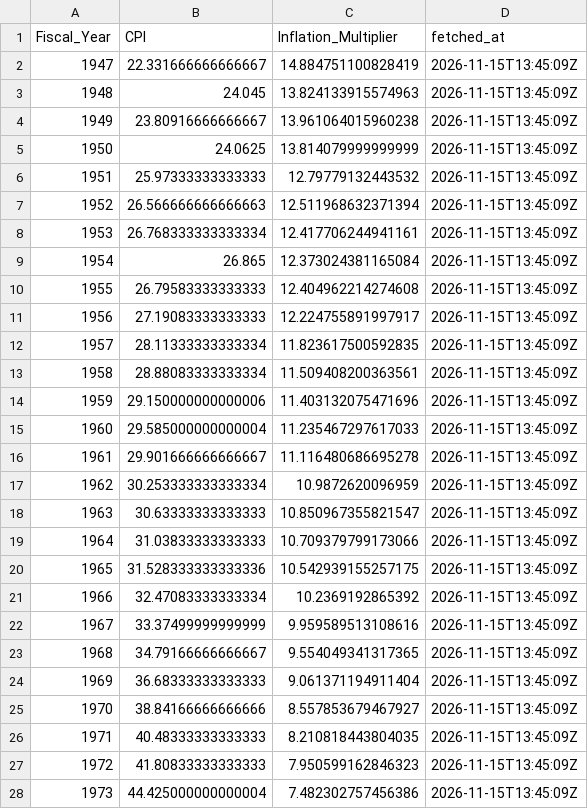
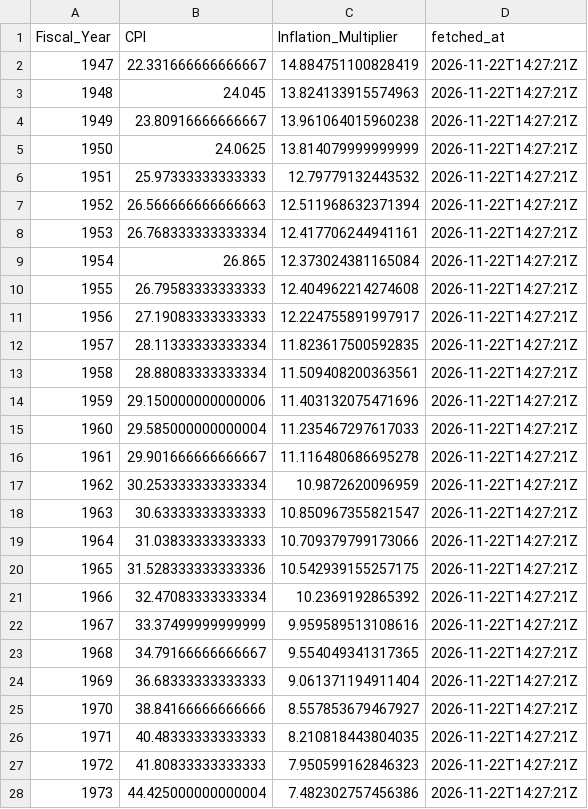
Before and after one commit to sandovallentisco/nih-retractions-cost, a CSV file: data/processed/annual_cpi.csv, drawn as a sheet; only a part is shown; the diff covers the shown part only.

```diff
--- a/data/processed/annual_cpi.csv
+++ b/data/processed/annual_cpi.csv
@@ -1,28 +1,28 @@
 Fiscal_Year,CPI,Inflation_Multiplier,fetched_at
-1947,22.331666666666667,14.884751100828419,2026-11-15T13:45:09Z
-1948,24.045,13.824133915574963,2026-11-15T13:45:09Z
-1949,23.80916666666667,13.961064015960238,2026-11-15T13:45:09Z
-1950,24.0625,13.814079999999999,2026-11-15T13:45:09Z
-1951,25.97333333333333,12.79779132443532,2026-11-15T13:45:09Z
-1952,26.566666666666663,12.511968632371394,2026-11-15T13:45:09Z
-1953,26.768333333333334,12.417706244941161,2026-11-15T13:45:09Z
-1954,26.865,12.373024381165084,2026-11-15T13:45:09Z
-1955,26.79583333333333,12.404962214274608,2026-11-15T13:45:09Z
-1956,27.19083333333333,12.224755891997917,2026-11-15T13:45:09Z
-1957,28.11333333333334,11.823617500592835,2026-11-15T13:45:09Z
-1958,28.88083333333334,11.509408200363561,2026-11-15T13:45:09Z
-1959,29.150000000000006,11.403132075471696,2026-11-15T13:45:09Z
-1960,29.585000000000004,11.235467297617033,2026-11-15T13:45:09Z
-1961,29.901666666666667,11.116480686695278,2026-11-15T13:45:09Z
-1962,30.253333333333334,10.9872620096959,2026-11-15T13:45:09Z
-1963,30.63333333333333,10.850967355821547,2026-11-15T13:45:09Z
-1964,31.03833333333333,10.709379799173066,2026-11-15T13:45:09Z
-1965,31.528333333333336,10.542939155257175,2026-11-15T13:45:09Z
-1966,32.47083333333334,10.2369192865392,2026-11-15T13:45:09Z
-1967,33.37499999999999,9.959589513108616,2026-11-15T13:45:09Z
-1968,34.79166666666667,9.554049341317365,2026-11-15T13:45:09Z
-1969,36.68333333333333,9.061371194911404,2026-11-15T13:45:09Z
-1970,38.84166666666666,8.557853679467927,2026-11-15T13:45:09Z
-1971,40.48333333333333,8.210818443804035,2026-11-15T13:45:09Z
-1972,41.80833333333333,7.950599162846323,2026-11-15T13:45:09Z
-1973,44.425000000000004,7.482302757456386,2026-11-15T13:45:09Z
+1947,22.331666666666667,14.884751100828419,2026-11-22T14:27:21Z
+1948,24.045,13.824133915574963,2026-11-22T14:27:21Z
+1949,23.80916666666667,13.961064015960238,2026-11-22T14:27:21Z
+1950,24.0625,13.814079999999999,2026-11-22T14:27:21Z
+1951,25.97333333333333,12.79779132443532,2026-11-22T14:27:21Z
+1952,26.566666666666663,12.511968632371394,2026-11-22T14:27:21Z
+1953,26.768333333333334,12.417706244941161,2026-11-22T14:27:21Z
+1954,26.865,12.373024381165084,2026-11-22T14:27:21Z
+1955,26.79583333333333,12.404962214274608,2026-11-22T14:27:21Z
+1956,27.19083333333333,12.224755891997917,2026-11-22T14:27:21Z
+1957,28.11333333333334,11.823617500592835,2026-11-22T14:27:21Z
+1958,28.88083333333334,11.509408200363561,2026-11-22T14:27:21Z
+1959,29.150000000000006,11.403132075471696,2026-11-22T14:27:21Z
+1960,29.585000000000004,11.235467297617033,2026-11-22T14:27:21Z
+1961,29.901666666666667,11.116480686695278,2026-11-22T14:27:21Z
+1962,30.253333333333334,10.9872620096959,2026-11-22T14:27:21Z
+1963,30.63333333333333,10.850967355821547,2026-11-22T14:27:21Z
+1964,31.03833333333333,10.709379799173066,2026-11-22T14:27:21Z
+1965,31.528333333333336,10.542939155257175,2026-11-22T14:27:21Z
+1966,32.47083333333334,10.2369192865392,2026-11-22T14:27:21Z
+1967,33.37499999999999,9.959589513108616,2026-11-22T14:27:21Z
+1968,34.79166666666667,9.554049341317365,2026-11-22T14:27:21Z
+1969,36.68333333333333,9.061371194911404,2026-11-22T14:27:21Z
+1970,38.84166666666666,8.557853679467927,2026-11-22T14:27:21Z
+1971,40.48333333333333,8.210818443804035,2026-11-22T14:27:21Z
+1972,41.80833333333333,7.950599162846323,2026-11-22T14:27:21Z
+1973,44.425000000000004,7.482302757456386,2026-11-22T14:27:21Z
```
Also changed, not shown: 53 edited cells elsewhere in this file, 5 other files.
